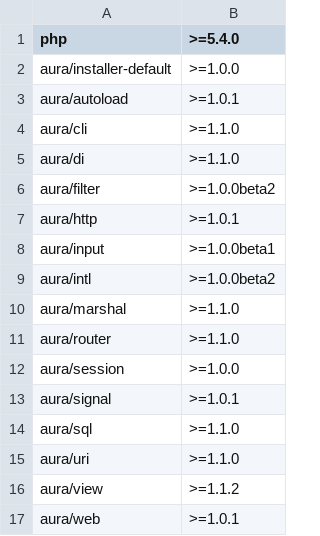
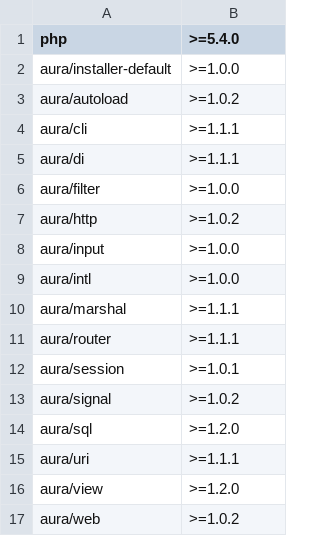
Before and after one commit to auraphp/Aura.Framework, a CSV file: meta/require.csv, drawn as a sheet.

Commit message:
update requirements to latest releases

```diff
--- a/meta/require.csv
+++ b/meta/require.csv
@@ -2,16 +2,16 @@ php,>=5.4.0
 aura/installer-default,>=1.0.0
-aura/autoload,>=1.0.1
-aura/cli,>=1.1.0
-aura/di,>=1.1.0
-aura/filter,>=1.0.0beta2
-aura/http,>=1.0.1
-aura/input,>=1.0.0beta1
-aura/intl,>=1.0.0beta2
-aura/marshal,>=1.1.0
-aura/router,>=1.1.0
-aura/session,>=1.0.0
-aura/signal,>=1.0.1
-aura/sql,>=1.1.0
-aura/uri,>=1.1.0
-aura/view,>=1.1.2
-aura/web,>=1.0.1
+aura/autoload,>=1.0.2
+aura/cli,>=1.1.1
+aura/di,>=1.1.1
+aura/filter,>=1.0.0
+aura/http,>=1.0.2
+aura/input,>=1.0.0
+aura/intl,>=1.0.0
+aura/marshal,>=1.1.1
+aura/router,>=1.1.1
+aura/session,>=1.0.1
+aura/signal,>=1.0.2
+aura/sql,>=1.2.0
+aura/uri,>=1.1.1
+aura/view,>=1.2.0
+aura/web,>=1.0.2
```
